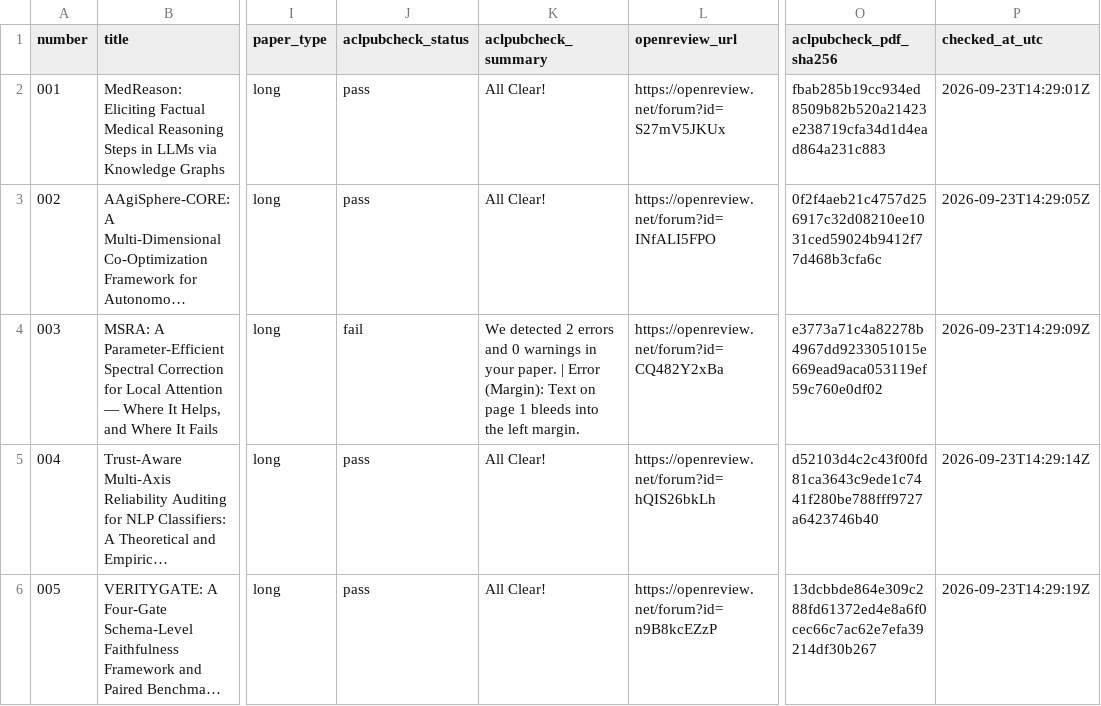
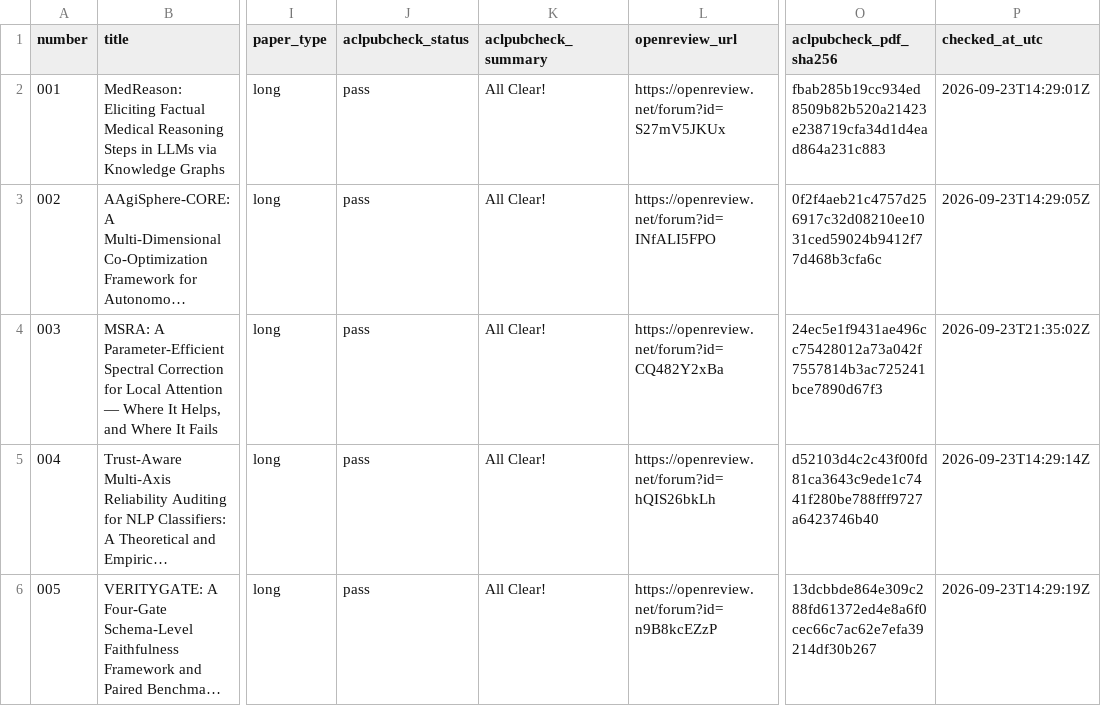
Before and after one commit to JoyDajunSpaceCraft/GroundLM26_Papers, a CSV file: papers.csv, drawn as a sheet; only a part is shown, gaps mark what is left out; long unchanged cells end in …; the diff names each change by its address in the sheet, - before the commit and + after, or states it on an @@ line.

```diff
--- a/papers.csv
+++ b/papers.csv
-J4 (aclpubcheck_status): fail
+J4 (aclpubcheck_status): pass
-K4 (aclpubcheck_summary): We detected 2 errors and 0 warnings in your paper. | Error (Margin): Text on page 1 bleeds into the left margin.
+K4 (aclpubcheck_summary): All Clear!
-O4 (aclpubcheck_pdf_sha256): e3773a71c4a82278b4967dd9233051015e669ead9aca053119ef59c760e0df02
+O4 (aclpubcheck_pdf_sha256): 24ec5e1f9431ae496cc75428012a73a042f7557814b3ac725241bce7890d67f3
-P4 (checked_at_utc): 2026-09-23T14:29:09Z
+P4 (checked_at_utc): 2026-09-23T21:35:02Z
```
